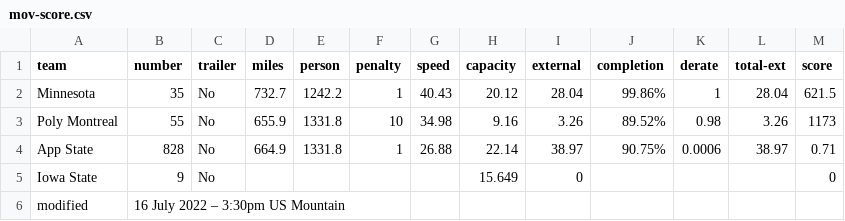
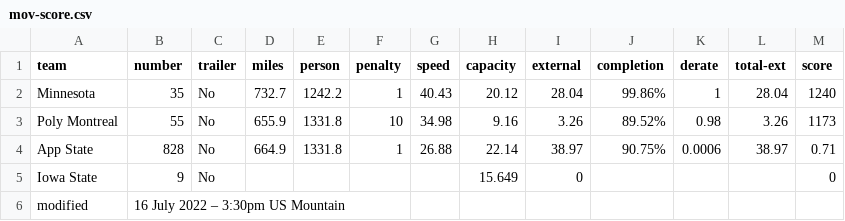
Before and after one commit to jtmullen/asc-fsgp-2022-results, a CSV file: _data/asc/stage2/mov-score.csv, drawn as a sheet.

```diff
--- a/_data/asc/stage2/mov-score.csv
+++ b/_data/asc/stage2/mov-score.csv
@@ -1,3 +1,3 @@
 team,number,trailer,miles,person,penalty,speed,capacity,external,completion,derate,total-ext,score
-Minnesota,35,No,732.7,1242.2,1,40.43,20.12,28.04,99.86%,1,28.04,621.5
+Minnesota,35,No,732.7,1242.2,1,40.43,20.12,28.04,99.86%,1,28.04,1240
 Poly Montreal,55,No,655.9,1331.8,10,34.98,9.16,3.26,89.52%,0.98,3.26,1173
```
Also changed, not shown: _data/asc/stage3/mov-score.csv, 1 other file.
